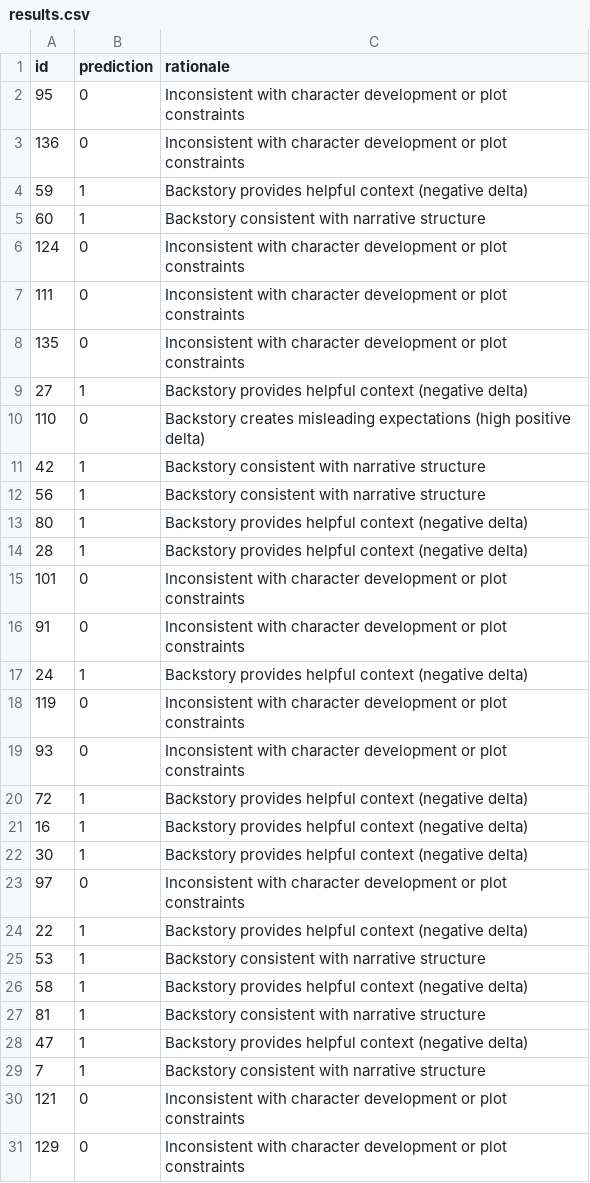
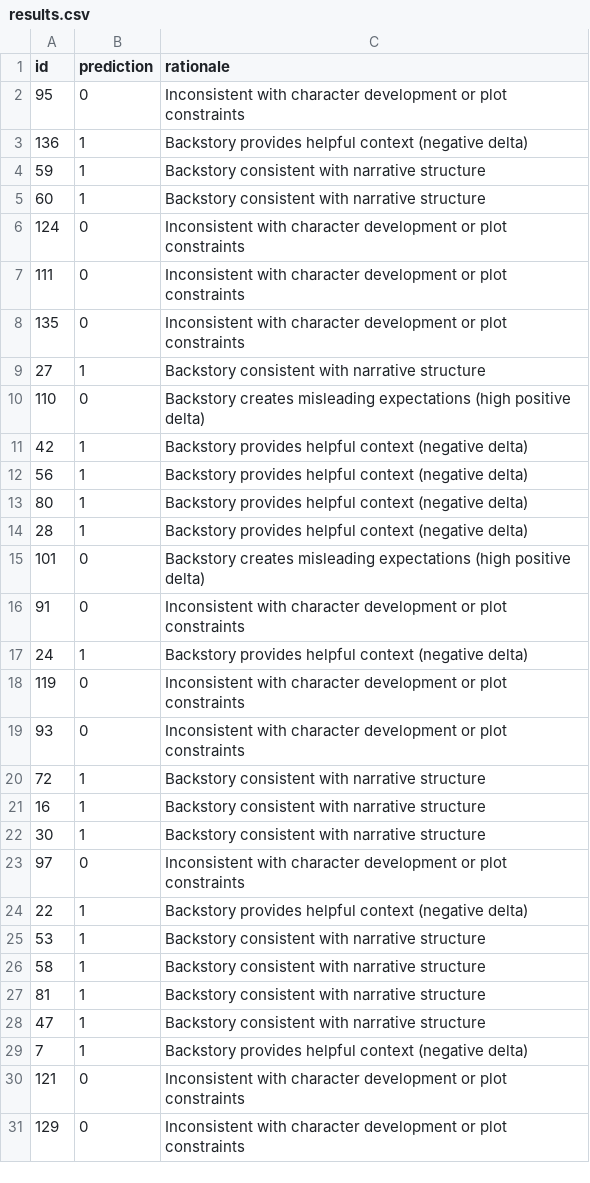
Before and after one commit to Kabyik-Kayal/KDSH, a CSV file: results.csv, drawn as a sheet; only a part is shown; the diff covers the shown part only.

```diff
--- a/results.csv
+++ b/results.csv
@@ -2,4 +2,4 @@ id,prediction,rationale
 95,0,Inconsistent with character development or plot constraints
-136,0,Inconsistent with character development or plot constraints
-59,1,Backstory provides helpful context (negative delta)
+136,1,Backstory provides helpful context (negative delta)
+59,1,Backstory consistent with narrative structure
 60,1,Backstory consistent with narrative structure
@@ -8,9 +8,9 @@ id,prediction,rationale
 135,0,Inconsistent with character development or plot constraints
-27,1,Backstory provides helpful context (negative delta)
+27,1,Backstory consistent with narrative structure
 110,0,Backstory creates misleading expectations (high positive delta)
-42,1,Backstory consistent with narrative structure
-56,1,Backstory consistent with narrative structure
+42,1,Backstory provides helpful context (negative delta)
+56,1,Backstory provides helpful context (negative delta)
 80,1,Backstory provides helpful context (negative delta)
 28,1,Backstory provides helpful context (negative delta)
-101,0,Inconsistent with character development or plot constraints
+101,0,Backstory creates misleading expectations (high positive delta)
 91,0,Inconsistent with character development or plot constraints
@@ -19,5 +19,5 @@ id,prediction,rationale
 93,0,Inconsistent with character development or plot constraints
-72,1,Backstory provides helpful context (negative delta)
-16,1,Backstory provides helpful context (negative delta)
-30,1,Backstory provides helpful context (negative delta)
+72,1,Backstory consistent with narrative structure
+16,1,Backstory consistent with narrative structure
+30,1,Backstory consistent with narrative structure
 97,0,Inconsistent with character development or plot constraints
@@ -25,6 +25,6 @@ id,prediction,rationale
 53,1,Backstory consistent with narrative structure
-58,1,Backstory provides helpful context (negative delta)
+58,1,Backstory consistent with narrative structure
 81,1,Backstory consistent with narrative structure
-47,1,Backstory provides helpful context (negative delta)
-7,1,Backstory consistent with narrative structure
+47,1,Backstory consistent with narrative structure
+7,1,Backstory provides helpful context (negative delta)
 121,0,Inconsistent with character development or plot constraints
```
Also changed, not shown: 18 edited cells elsewhere in this file, outputs/train_predictions.csv, 13 other files.
